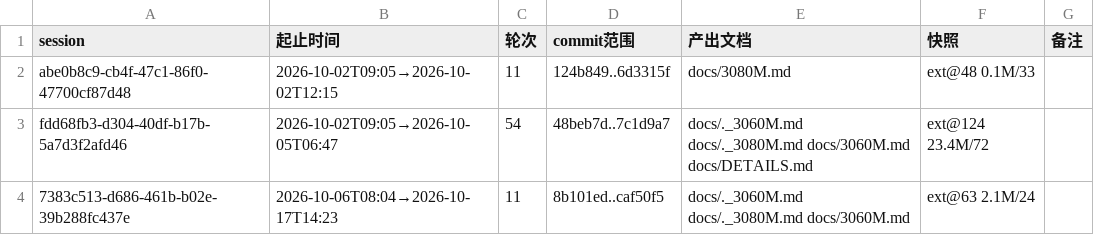
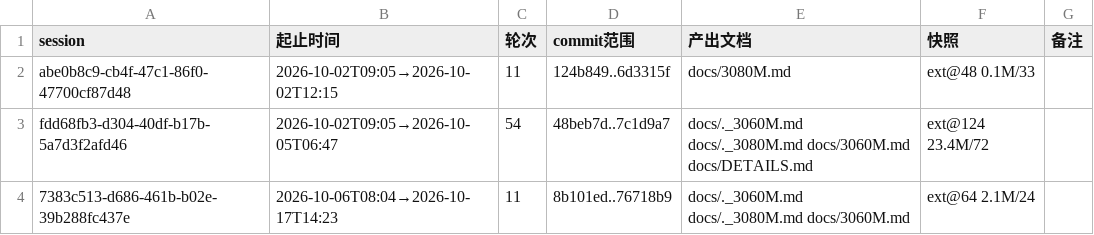
Before and after one commit to luweigen/Strata, a TSV file: _traj/INDEX.tsv, drawn as a sheet.

```diff
--- a/_traj/INDEX.tsv
+++ b/_traj/INDEX.tsv
@@ -3,2 +3,2 @@ abe0b8c9-cb4f-47c1-86f0-47700cf87d48	2026-10-02T09:05→2026-10-02T12:15	11	124b
 fdd68fb3-d304-40df-b17b-5a7d3f2afd46	2026-10-02T09:05→2026-10-05T06:47	54	48beb7d..7c1d9a7	docs/._3060M.md docs/._3080M.md docs/3060M.md docs/DETAILS.md	ext@124 23.4M/72	
-7383c513-d686-461b-b02e-39b288fc437e	2026-10-06T08:04→2026-10-17T14:23	11	8b101ed..caf50f5	docs/._3060M.md docs/._3080M.md docs/3060M.md	ext@63 2.1M/24	
+7383c513-d686-461b-b02e-39b288fc437e	2026-10-06T08:04→2026-10-17T14:23	11	8b101ed..76718b9	docs/._3060M.md docs/._3080M.md docs/3060M.md	ext@64 2.1M/24	
```
Also changed, not shown: _traj/work/7383c513-d686-461b-b02e-39b288fc437e/MANIFEST.tsv, 3 other files.
